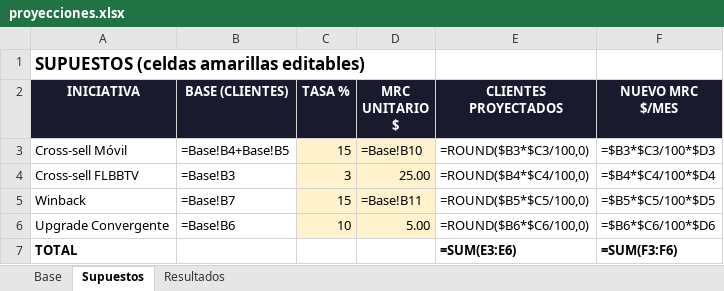
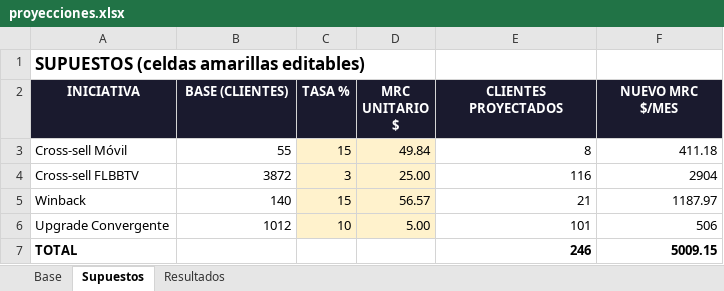
Before and after one commit to analyst-ctrl/Nextphone, an Excel workbook: Amir/soho/hojacalculo/proyecciones.xlsx, sheet Supuestos, drawn as a sheet; values as stored, in another font and other column widths than the file's, no borders; formulas without a stored value are shown as written; the diff names each change by its address in the sheet, - before the commit and + after, or states it on an @@ line.

```diff
--- a/Amir/soho/hojacalculo/proyecciones.xlsx (sheet Supuestos)
+++ b/Amir/soho/hojacalculo/proyecciones.xlsx (sheet Supuestos)
-B3 (BASE (CLIENTES)): =Base!B4+Base!B5
+B3 (BASE (CLIENTES)): 55
-D3 (MRC UNITARIO $): =Base!B10
+D3 (MRC UNITARIO $): 49.84
-E3 (CLIENTES PROYECTADOS): =ROUND($B3*$C3/100,0)
+E3 (CLIENTES PROYECTADOS): 8
-F3 (NUEVO MRC $/MES): =$B3*$C3/100*$D3
+F3 (NUEVO MRC $/MES): 411.18
-B4 (BASE (CLIENTES)): =Base!B3
+B4 (BASE (CLIENTES)): 3872
-E4 (CLIENTES PROYECTADOS): =ROUND($B4*$C4/100,0)
+E4 (CLIENTES PROYECTADOS): 116
-F4 (NUEVO MRC $/MES): =$B4*$C4/100*$D4
+F4 (NUEVO MRC $/MES): 2904
-B5 (BASE (CLIENTES)): =Base!B7
+B5 (BASE (CLIENTES)): 140
-D5 (MRC UNITARIO $): =Base!B11
+D5 (MRC UNITARIO $): 56.57
-E5 (CLIENTES PROYECTADOS): =ROUND($B5*$C5/100,0)
+E5 (CLIENTES PROYECTADOS): 21
-F5 (NUEVO MRC $/MES): =$B5*$C5/100*$D5
+F5 (NUEVO MRC $/MES): 1187.97
-B6 (BASE (CLIENTES)): =Base!B6
+B6 (BASE (CLIENTES)): 1012
-E6 (CLIENTES PROYECTADOS): =ROUND($B6*$C6/100,0)
+E6 (CLIENTES PROYECTADOS): 101
-F6 (NUEVO MRC $/MES): =$B6*$C6/100*$D6
+F6 (NUEVO MRC $/MES): 506
-E7 (CLIENTES PROYECTADOS): =SUM(E3:E6)
+E7 (CLIENTES PROYECTADOS): 246
-F7 (NUEVO MRC $/MES): =SUM(F3:F6)
+F7 (NUEVO MRC $/MES): 5009.15
```
Also changed, not shown: sheet Resultados, charts or pictures, Amir/soho/hojacalculo/consolidado.xlsx, 50 other files.
